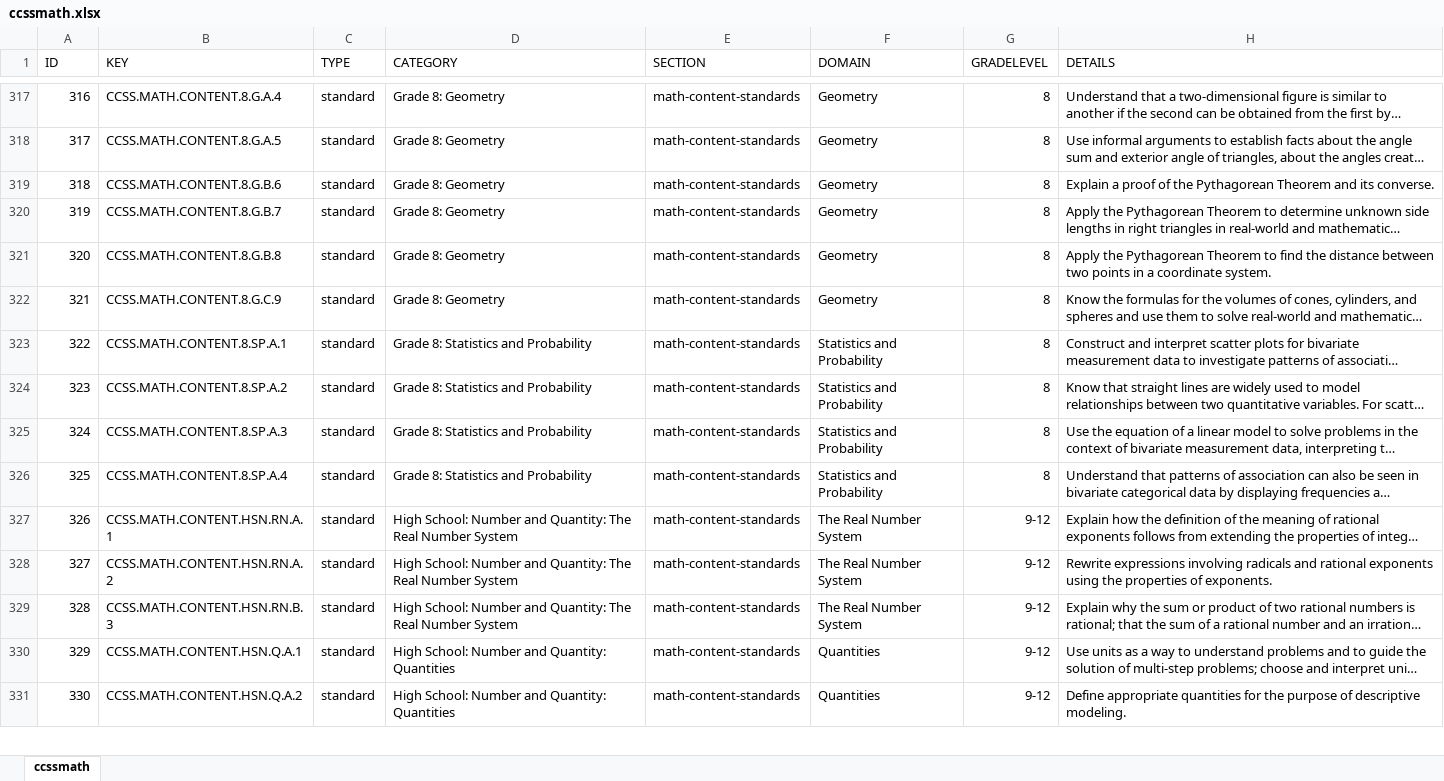
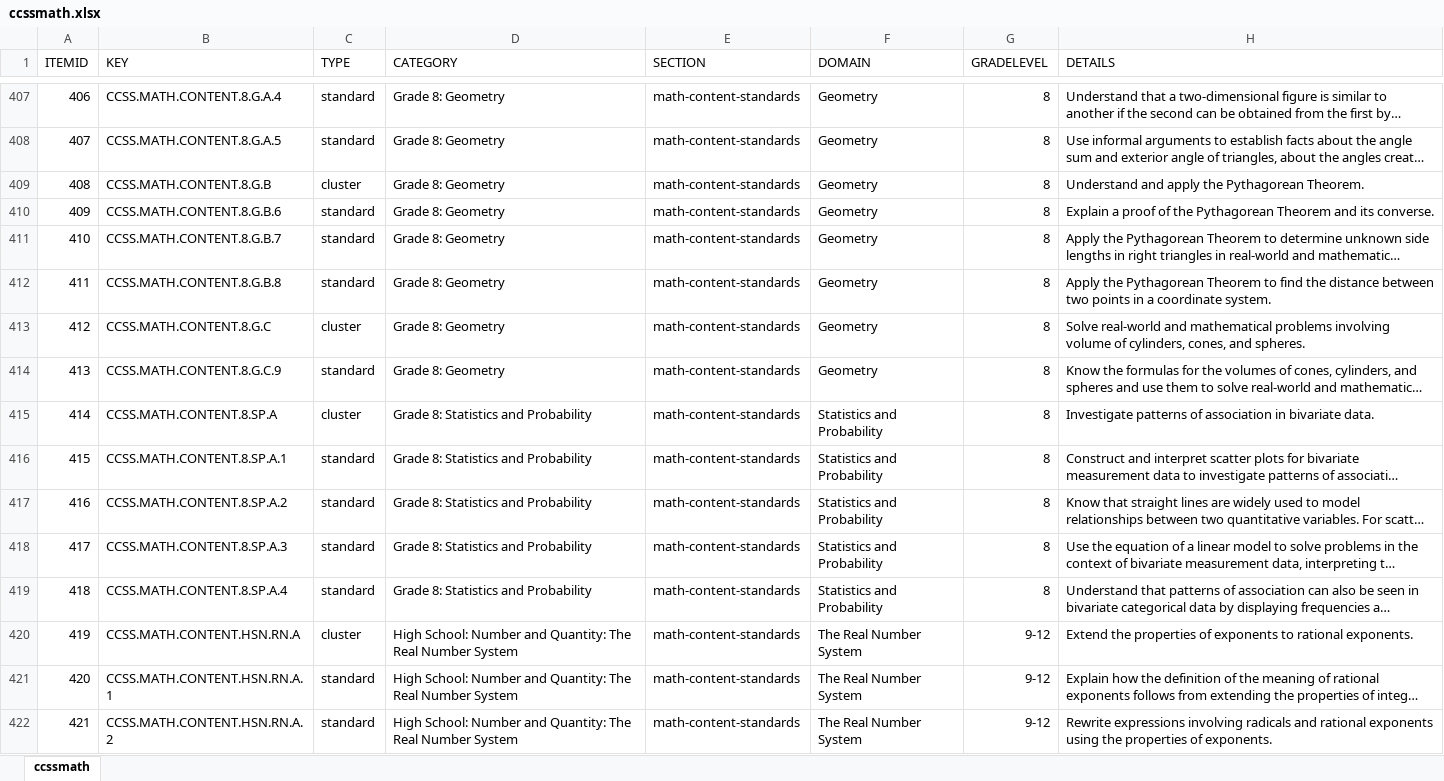
Before and after one commit to chihtu/ccssmath, an Excel workbook: workbooks/ccssmath.xlsx, sheet ccssmath, drawn as a sheet; only a part is shown, gaps mark what is left out; the shorter side is filled out with more unchanged rows; long unchanged cells end in …; values as stored, in another font and other column widths than the file's, no borders; charts and pictures not drawn; the diff covers the shown part only; the diff names each change by its address in the sheet, - before the commit and + after, or states it on an @@ line.

```diff
--- a/workbooks/ccssmath.xlsx (sheet ccssmath)
+++ b/workbooks/ccssmath.xlsx (sheet ccssmath)
@@ column A (ITEMID) renumbered from row 1 down @@
+row 409: 408 | CCSS.MATH.CONTENT.8.G.B | cluster | Grade 8: Geometry | math-content-standards | Geometry | 8 | Understand and apply the Pythagorean Theorem.
+row 413: 412 | CCSS.MATH.CONTENT.8.G.C | cluster | Grade 8: Geometry | math-content-standards | Geometry | 8 | Solve real-world and mathematical problems involving volume of cylinders, cones, and spheres.
+row 415: 414 | CCSS.MATH.CONTENT.8.SP.A | cluster | Grade 8: Statistics and Probability | math-content-standards | Statistics and Probability | 8 | Investigate patterns of association in bivariate data.
+row 420: 419 | CCSS.MATH.CONTENT.HSN.RN.A | cluster | High School: Number and Quantity: The Real Number System | math-content-standards | The Real Number System | 9-12 | Extend the properties of exponents to rational exponents.
```
Also changed, not shown: 143 added rows elsewhere in this sheet, 1 other file.
